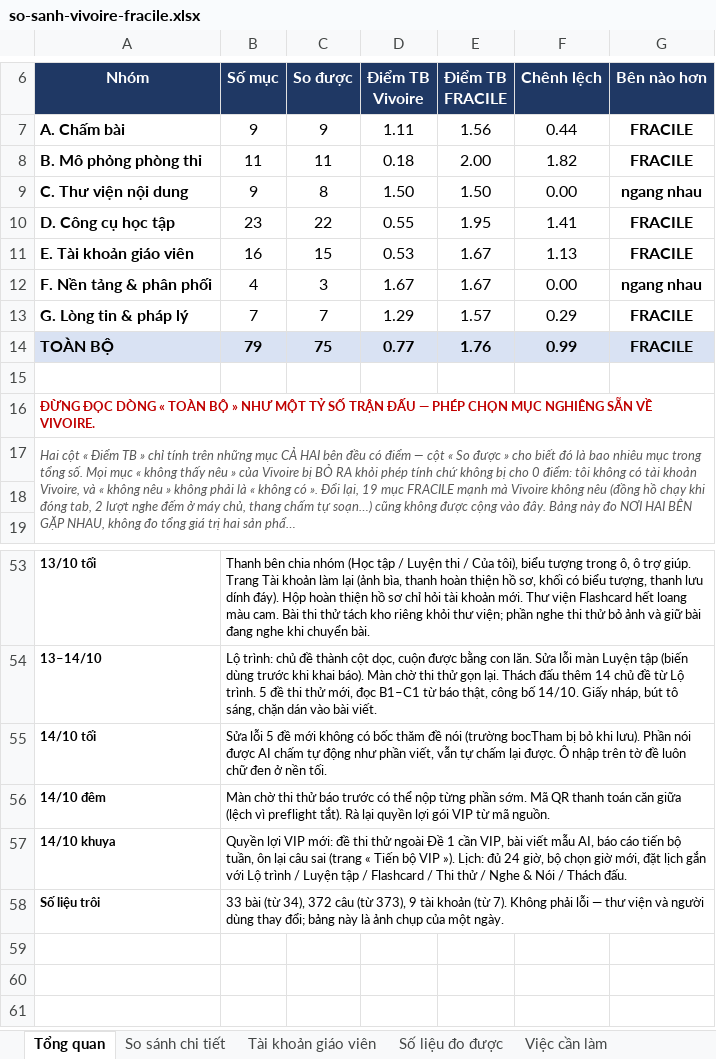
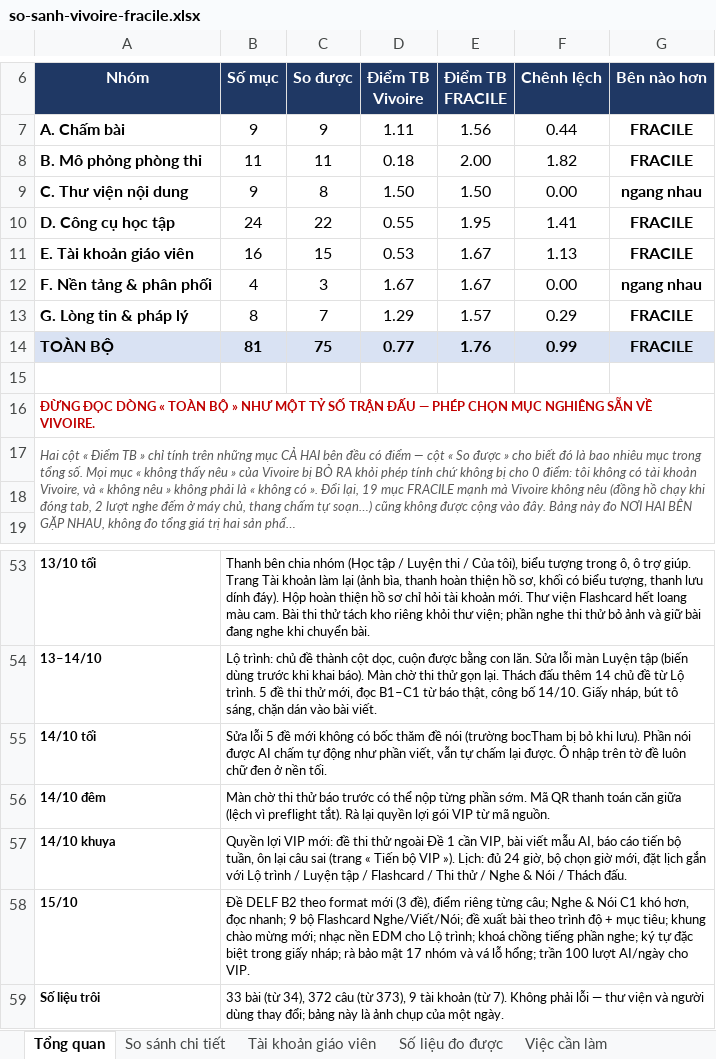
Before and after one commit to dhunff/ma-classe-de-francais, an Excel workbook: docs/so-sanh-vivoire-fracile.xlsx, sheet Tổng quan, drawn as a sheet; only a part is shown, gaps mark what is left out; long unchanged cells end in …; values as stored, in another font and other column widths than the file's, no borders; the diff names each change by its address in the sheet, - before the commit and + after, or states it on an @@ line.

```diff
--- a/docs/so-sanh-vivoire-fracile.xlsx (sheet Tổng quan)
+++ b/docs/so-sanh-vivoire-fracile.xlsx (sheet Tổng quan)
-B10 (Số mục): 23
+B10 (Số mục): 24
-B13 (Số mục): 7
+B13 (Số mục): 8
-B14 (Số mục): 79
+B14 (Số mục): 81
+row 58: 15/10 | Đề DELF B2 theo format mới (3 đề), điểm riêng từng câu; Nghe & Nói C1 khó hơn, đọc nhanh; 9 bộ Flashcard Nghe/Viết/Nói; đề xuất bài theo trình độ + mục tiêu; khung chào mừng mới; nhạc nền EDM cho Lộ trình; khoá chồng tiếng phần nghe; ký tự đặc biệt trong giấy nháp; rà bảo mật 17 nhóm và vá lỗ hổng; trần 100 lượt AI/ngày cho VIP.
```
Also changed, not shown: sheet So sánh chi tiết, formulas that keep their value.
